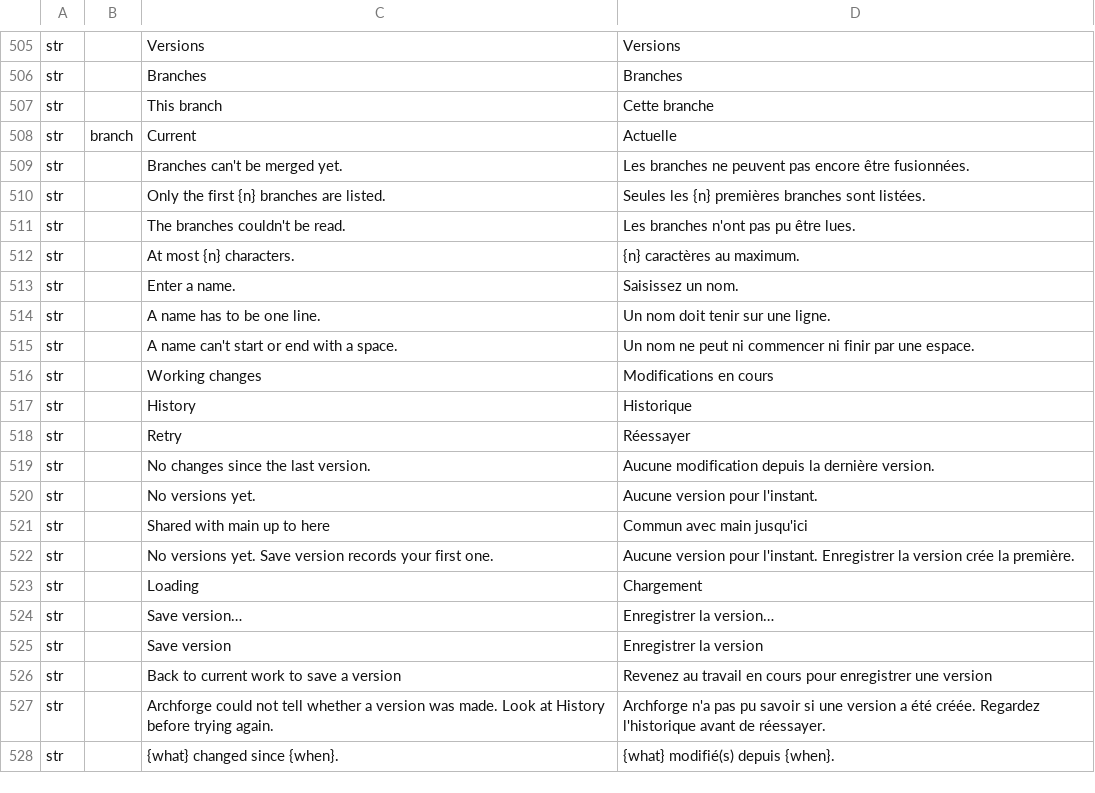
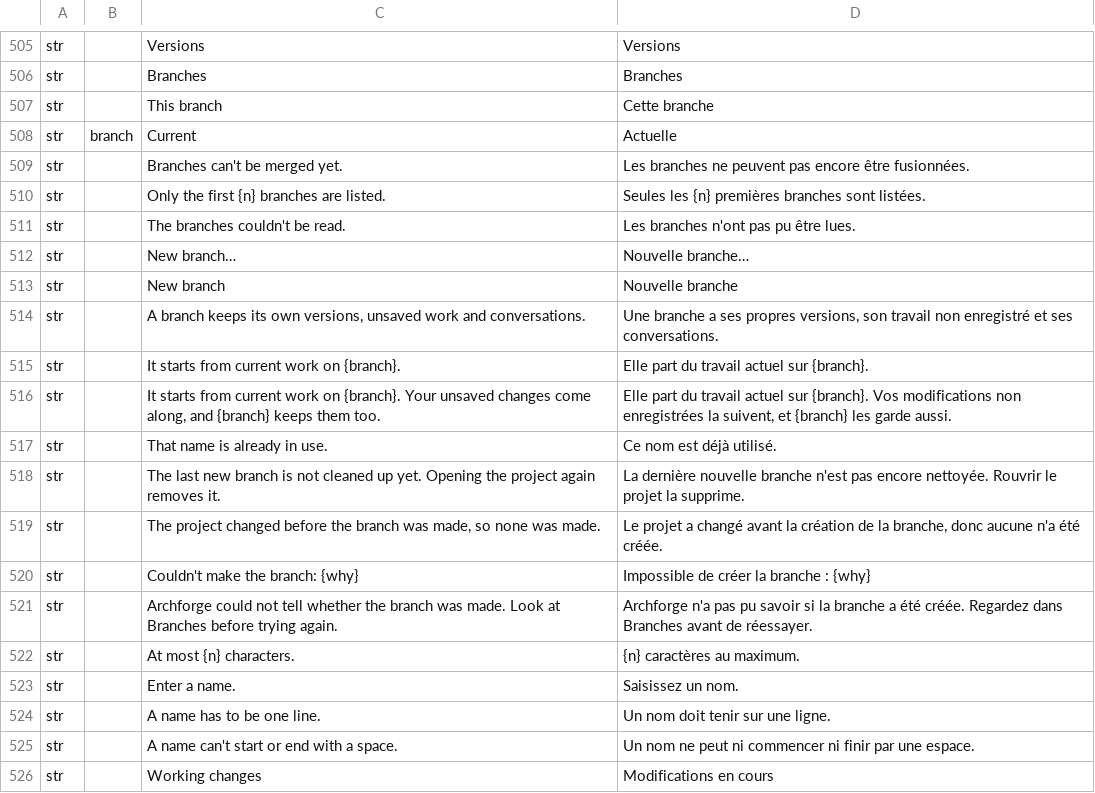
Before and after one commit to software-vision-ai/archforge, a TSV file: crates/ui-egui/src/i18n/fr.tsv, drawn as a sheet; only a part is shown, gaps mark what is left out; the shorter side is filled out with more unchanged rows; the diff names each change by its address in the sheet, - before the commit and + after, or states it on an @@ line.

```diff
--- a/crates/ui-egui/src/i18n/fr.tsv
+++ b/crates/ui-egui/src/i18n/fr.tsv
+row 512: str |  | New branch… | Nouvelle branche…
+row 513: str |  | New branch | Nouvelle branche
+row 514: str |  | A branch keeps its own versions, unsaved work and conversations. | Une branche a ses propres versions, son travail non enregistré et ses conversations.
+row 515: str |  | It starts from current work on {branch}. | Elle part du travail actuel sur {branch}.
+row 516: str |  | It starts from current work on {branch}. Your unsaved changes come along, and {branch} keeps them too. | Elle part du travail actuel sur {branch}. Vos modifications non enregistrées la suivent, et {branch} les garde aussi.
+row 517: str |  | That name is already in use. | Ce nom est déjà utilisé.
+row 518: str |  | The last new branch is not cleaned up yet. Opening the project again removes it. | La dernière nouvelle branche n'est pas encore nettoyée. Rouvrir le projet la supprime.
+row 519: str |  | The project changed before the branch was made, so none was made. | Le projet a changé avant la création de la branche, donc aucune n'a été créée.
+row 520: str |  | Couldn't make the branch: {why} | Impossible de créer la branche : {why}
+row 521: str |  | Archforge could not tell whether the branch was made. Look at Branches before trying again. | Archforge n'a pas pu savoir si la branche a été créée. Regardez dans Branches avant de réessayer.
```
Also changed, not shown: crates/ui-egui/src/i18n/de.tsv, crates/ui-egui/src/i18n/en.tsv, 13 other files.
